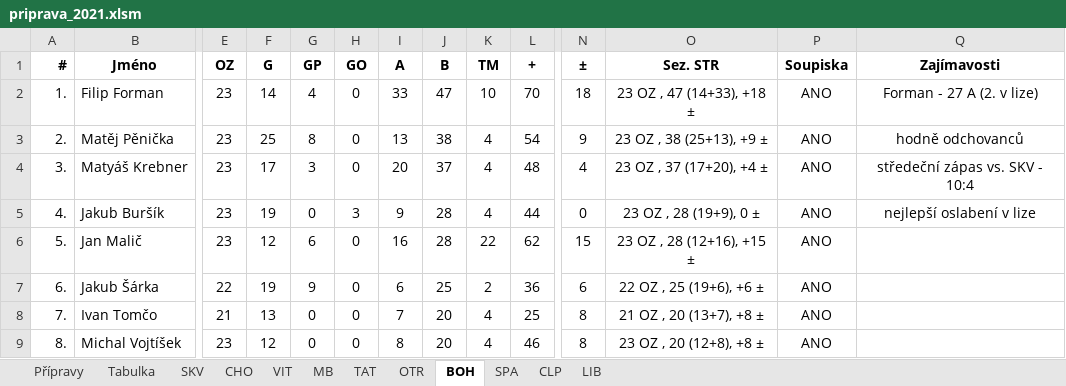
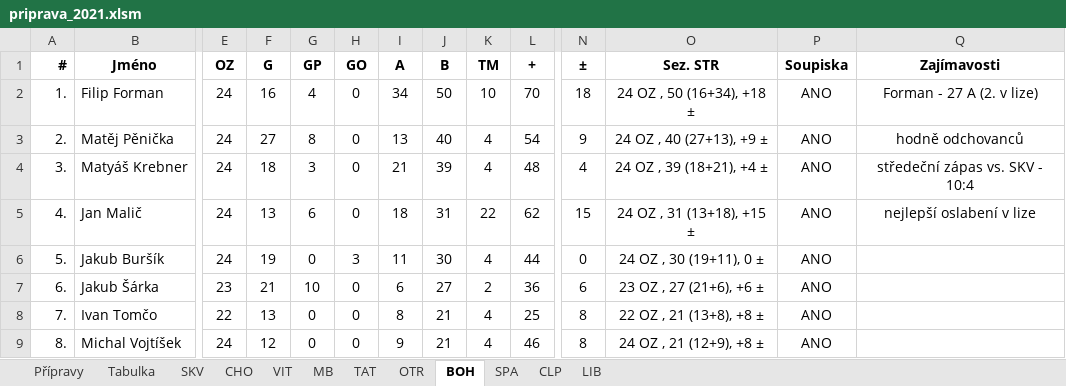
Before and after one commit to klimarichard/ceskyflorbal, an Excel workbook: priprava_2021.xlsm, sheet BOH, drawn as a sheet; only a part is shown, gaps mark what is left out; values as stored, in another font and other column widths than the file's, no borders; conditional formats not drawn; removed rows and columns are numbered as before the commit, all else as after; rows hold the shown columns only; the diff covers the shown part only; the diff names each change by its address in the sheet, - before the commit and + after, or states it on an @@ line.

```diff
--- a/priprava_2021.xlsm (sheet BOH)
+++ b/priprava_2021.xlsm (sheet BOH)
-E2:E4: 23
+E2:E4: 24
-F2: 14
+F2: 16
-I2: 33
+I2: 34
-J2: 47
+J2: 50
-O2: 23 OZ , 47 (14+33), +18 ±
+O2: 24 OZ , 50 (16+34), +18 ±
-F3: 25
+F3: 27
-J3: 38
+J3: 40
-O3: 23 OZ , 38 (25+13), +9 ±
+O3: 24 OZ , 40 (27+13), +9 ±
-F4: 17
+F4: 18
-I4: 20
+I4: 21
-J4: 37
+J4: 39
-O4: 23 OZ , 37 (17+20), +4 ±
+O4: 24 OZ , 39 (18+21), +4 ±
+row 5: 4. | Jan Malič | 24 | 13 | 6 | 0 | 18 | 31 | 22 | 62 | 15 | 24 OZ , 31 (13+18), +15 ± | ANO | nejlepší oslabení v lize
-A6: 4.
+A6: 5.
-E6: 23
+E6: 24
-I6: 9
+I6: 11
-J6: 28
+J6: 30
-O6: 23 OZ , 28 (19+9), 0 ±
+O6: 24 OZ , 30 (19+11), 0 ±
-Q6: nejlepší oslabení v lize
+Q6: (empty)
-row 6: 5. | Jan Malič | 23 | 12 | 6 | 0 | 16 | 28 | 22 | 62 | 15 | 23 OZ , 28 (12+16), +15 ± | ANO
-E7: 22
+E7: 23
-F7: 19
+F7: 21
-G7: 9
+G7: 10
-J7: 25
+J7: 27
-O7: 22 OZ , 25 (19+6), +6 ±
+O7: 23 OZ , 27 (21+6), +6 ±
-E8: 21
+E8: 22
-I8: 7
+I8: 8
-J8:J9: 20
+J8:J9: 21
-O8: 21 OZ , 20 (13+7), +8 ±
+O8: 22 OZ , 21 (13+8), +8 ±
-E9: 23
+E9: 24
-I9: 8
+I9: 9
-O9: 23 OZ , 20 (12+8), +8 ±
+O9: 24 OZ , 21 (12+9), +8 ±
```
Also changed, not shown: 2 added rows, 2 removed rows and 55 edited cells elsewhere in this sheet, sheet Přípravy, sheet CLP, sheet MB, sheet VIT, sheet CHO, sheet SPA, 5 more sheets, formulas that keep their value, hidden cells.
